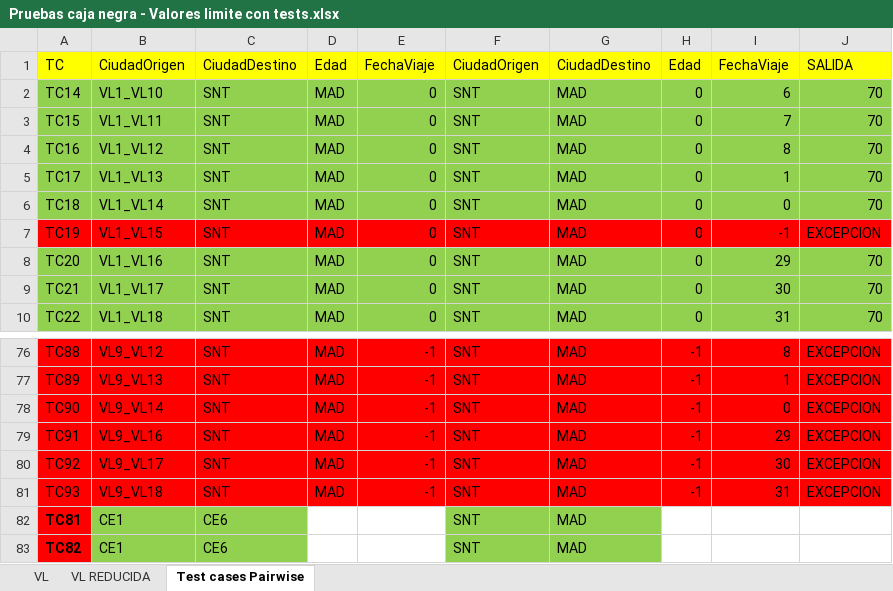
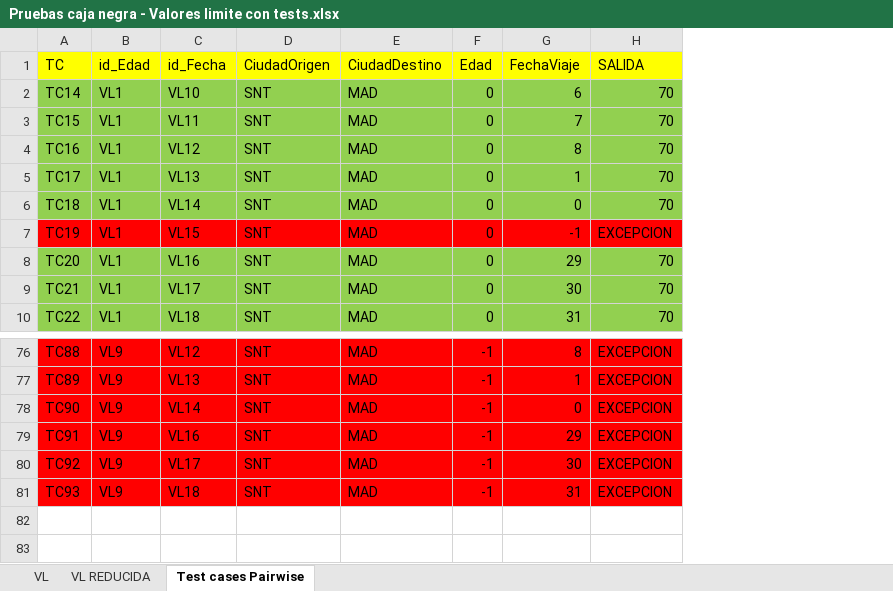
Before and after one commit to RaulValAlc/Entrega-ejercicio-ausencia-, an Excel workbook: utiles/Pruebas caja negra - Valores limite con tests.xlsx, sheet Test cases Pairwise, drawn as a sheet; only a part is shown, gaps mark what is left out; values as stored, in another font and other column widths than the file's, no borders; removed rows and columns are numbered as before the commit, all else as after; the diff names each change by its address in the sheet, - before the commit and + after, or states it on an @@ line.

Commit message:
Actualización arreglando excel

```diff
--- a/utiles/Pruebas caja negra - Valores limite con tests.xlsx (sheet Test cases Pairwise)
+++ b/utiles/Pruebas caja negra - Valores limite con tests.xlsx (sheet Test cases Pairwise)
-column B (CiudadOrigen), rows 2-10: VL1_VL10 | VL1_VL11 | VL1_VL12 | VL1_VL13 | VL1_VL14 | VL1_VL15 | VL1_VL16 | VL1_VL17 | VL1_VL18; rows 76-81: VL9_VL12 | VL9_VL13 | VL9_VL14 | VL9_VL16 | VL9_VL17 | VL9_VL18
-column C (CiudadDestino), rows 2-10: all SNT; rows 76-81: all SNT
-column D (Edad), rows 2-10: all MAD; rows 76-81: all MAD
-column E (FechaViaje), rows 2-10: all 0; rows 76-81: all -1
+column B (id_Edad), rows 2-10: all VL1; rows 76-81: all VL9
+column C (id_Fecha), rows 2-10: VL10 | VL11 | VL12 | VL13 | VL14 | VL15 | VL16 | VL17 | VL18; rows 76-81: VL12 | VL13 | VL14 | VL16 | VL17 | VL18
-row 82: TC81 | CE1 | CE6 |  |  | SNT | MAD
-row 83: TC82 | CE1 | CE6 |  |  | SNT | MAD
```
Also changed, not shown: sheet VL REDUCIDA.
